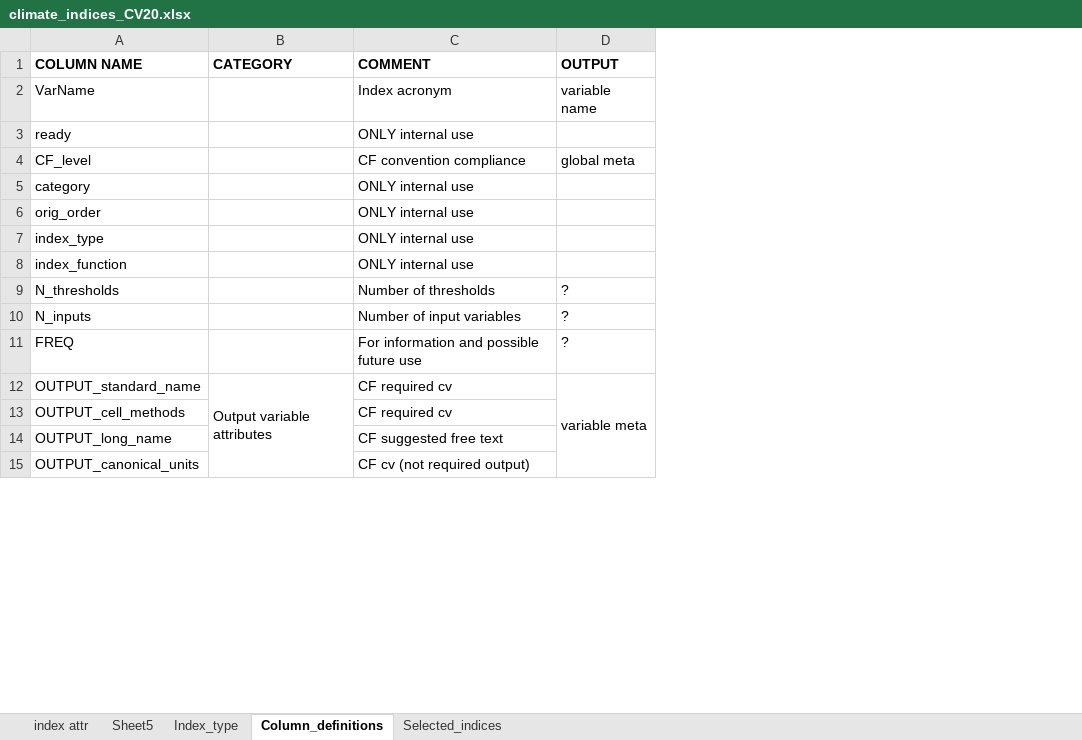
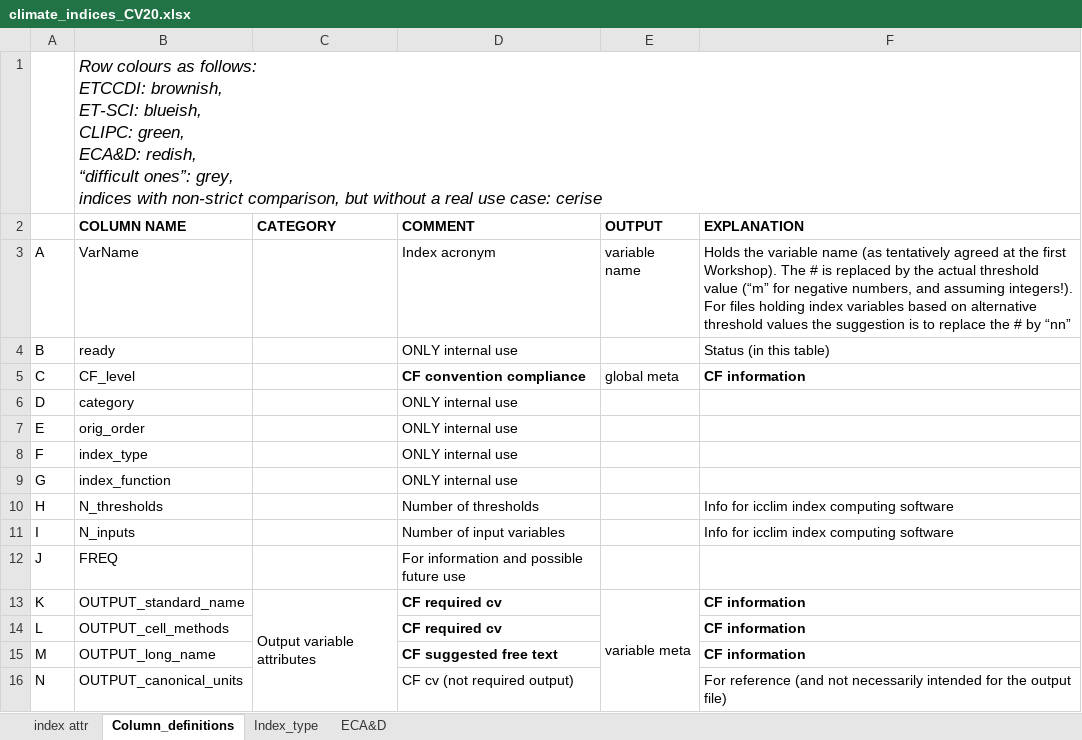
Before and after one commit to clix-meta/clix-meta, an Excel workbook: climate_indices_CV20.xlsx, sheet Column_definitions, drawn as a sheet; only a part is shown; values as stored, in another font and other column widths than the file's, no borders; addresses are those after the commit; ↵ is a line break in a cell; the diff covers the shown part only; the diff names each change by its address in the sheet, - before the commit and + after, or states it on an @@ line.

Commit message:
Changed column name from OUTPUT_legend_units to OUTPUT_user_units, improved the column documentation sheet in .fods, deleted irrelevant sheets

```diff
--- a/climate_indices_CV20.xlsx (sheet Column_definitions)
+++ b/climate_indices_CV20.xlsx (sheet Column_definitions)
-sheet tab: Sheet5
-sheet tab: Selected_indices
+sheet tab: ECA&D
@@ sheet tab order changed: index attr | Column_definitions | Index_type | ECA&D @@
+column A, rows 3-16: A | B | C | D | E | F | G | H | I | J | K | L | M | N
+column F (EXPLANATION), rows 3-16: Holds the variable name (as tentatively agreed at the first Workshop). The # is replaced by the actual threshold value (“m” for negative numbers, and assuming integers!). For files holding index variables based on alternative threshold values the suggestion is to replace the # by “nn” | Status (in this table) | CF information |  |  |  |  | Info for icclim index computing software | Info for icclim index computing software |  | CF information | CF information | CF information | For reference (and not necessarily intended for the output file)
+row 1:  | Row colours as follows: ↵ ETCCDI: brownish, ↵ ET-SCI: blueish, ↵ CLIPC: green, ↵ ECA&D: redish, ↵ “difficult ones”: grey, ↵ indices with non-strict comparison, but without a real use case: cerise
-D5 bold: off
+D5 bold: on
-E10:E12 (OUTPUT): ?
+E10:E12 (OUTPUT): (empty)
-D13:D15 bold: off
+D13:D15 bold: on
```
Also changed, not shown: 3 edited cells and cell formats elsewhere in this sheet, sheet index attr, 8 other files.
